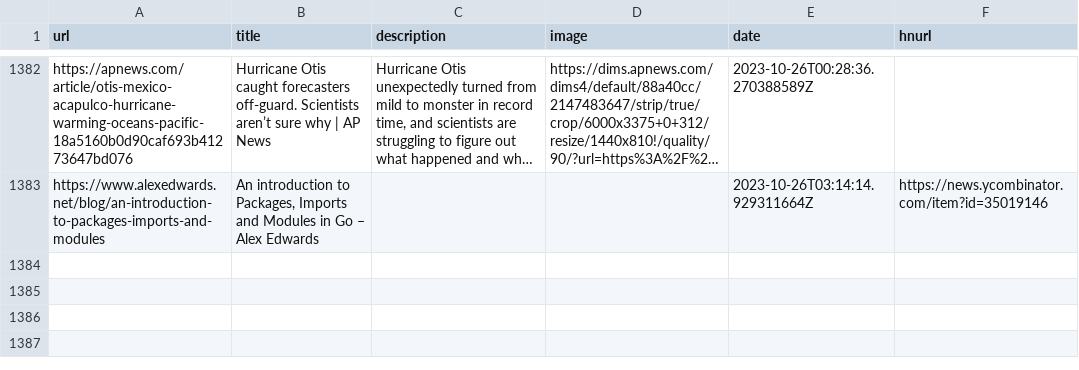
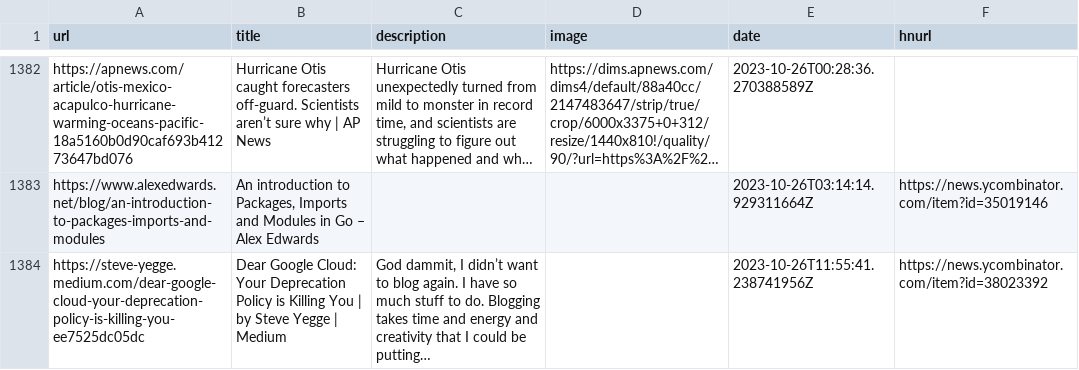
Before and after one commit to zanshin/readingList, a CSV file: readingList.csv, drawn as a sheet; only a part is shown, gaps mark what is left out; long unchanged cells end in …; the diff names each change by its address in the sheet, - before the commit and + after, or states it on an @@ line.

Commit message:
Automated reading list update on Thu Oct 26 11:55:41 UTC 2023

```diff
--- a/readingList.csv
+++ b/readingList.csv
+row 1384: https://steve-yegge.medium.com/dear-google-cloud-your-deprecation-policy-is-killing-you-ee7525dc05dc | Dear Google Cloud: Your Deprecation Policy is Killing You | by Steve Yegge | Medium | God dammit, I didn’t want to blog again. I have so much stuff to do. Blogging takes time and energy and creativity that I could be putting… |  | 2023-10-26T11:55:41.238741956Z | https://news.ycombinator.com/item?id=38023392
```
